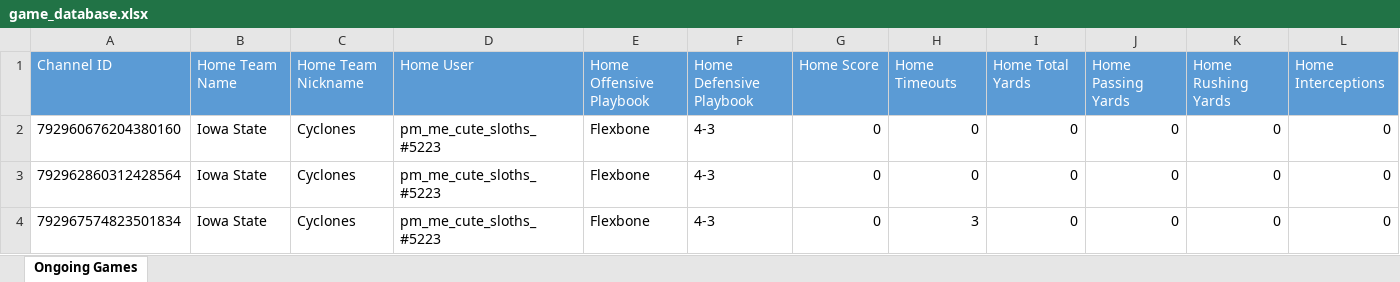
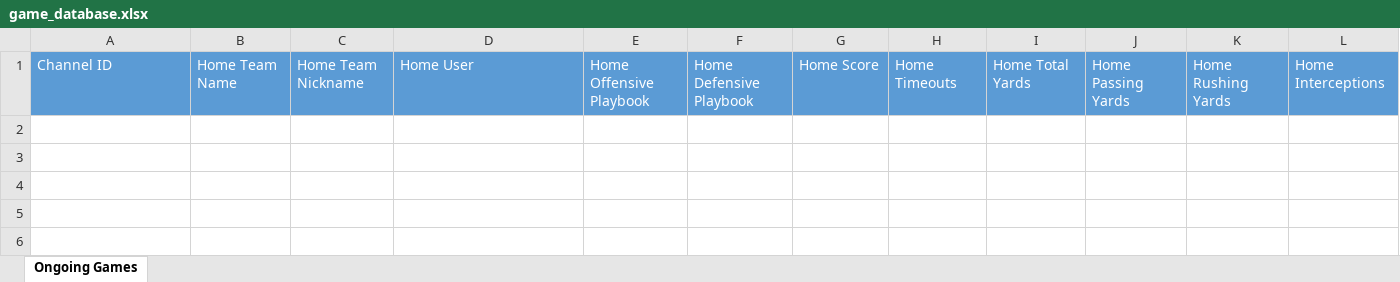
Before and after one commit to akick31/FCFB-Ref-Bot, an Excel workbook: game_database.xlsx, sheet Ongoing Games, drawn as a sheet; only a part is shown; values as stored, in another font and other column widths than the file's, no borders; rows hold the shown columns only; the diff names each change by its address in the sheet, - before the commit and + after, or states it on an @@ line.

```diff
--- a/game_database.xlsx (sheet Ongoing Games)
+++ b/game_database.xlsx (sheet Ongoing Games)
-row 2: 792960676204380160 | Iowa State | Cyclones | pm_me_cute_sloths_#5223 | Flexbone | 4-3 | 0 | 0 | 0 | 0 | 0 | 0
-row 3: 792962860312428564 | Iowa State | Cyclones | pm_me_cute_sloths_#5223 | Flexbone | 4-3 | 0 | 0 | 0 | 0 | 0 | 0
-row 4: 792967574823501834 | Iowa State | Cyclones | pm_me_cute_sloths_#5223 | Flexbone | 4-3 | 0 | 3 | 0 | 0 | 0 | 0
```
Also changed, not shown: 1 other file.
